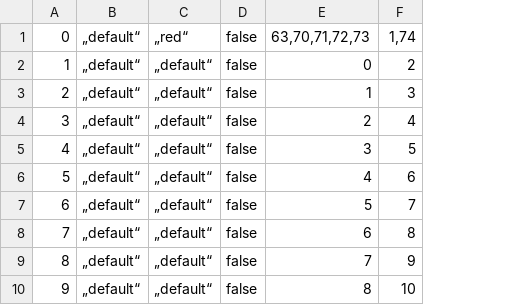
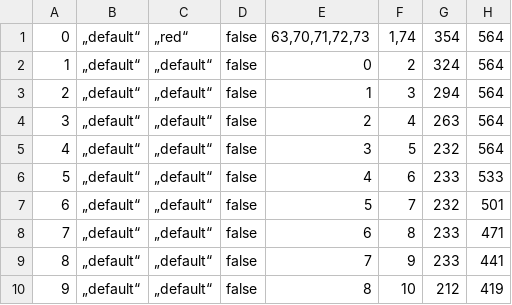
Before and after one commit to MarkusBuechler/SE2017SS-DOG, a CSV file: resources/Fields.csv, drawn as a sheet; only a part is shown; the diff names each change by its address in the sheet, - before the commit and + after, or states it on an @@ line.

```diff
--- a/resources/Fields.csv
+++ b/resources/Fields.csv
+column G, rows 1-10: 354 | 324 | 294 | 263 | 232 | 233 | 232 | 233 | 233 | 212
+column H, rows 1-10: 564 | 564 | 564 | 564 | 564 | 533 | 501 | 471 | 441 | 419
```
Also changed, not shown: resources/Figures.csv, 9 other files.
